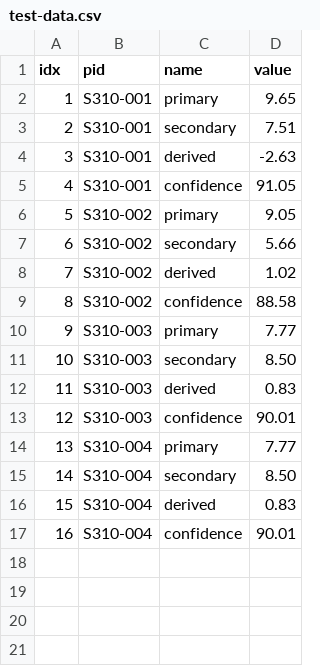
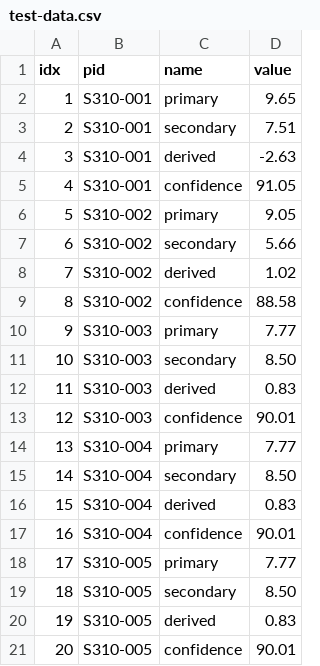
Before and after one commit to muftring/a1a-test-repo, a CSV file: test-data.csv, drawn as a sheet.

Commit message:
added data

```diff
--- a/test-data.csv
+++ b/test-data.csv
@@ -17 +17,5 @@ idx,pid,name,value
 16,S310-004,confidence,90.01
+17,S310-005,primary,7.77
+18,S310-005,secondary,8.50
+19,S310-005,derived,0.83
+20,S310-005,confidence,90.01
```
